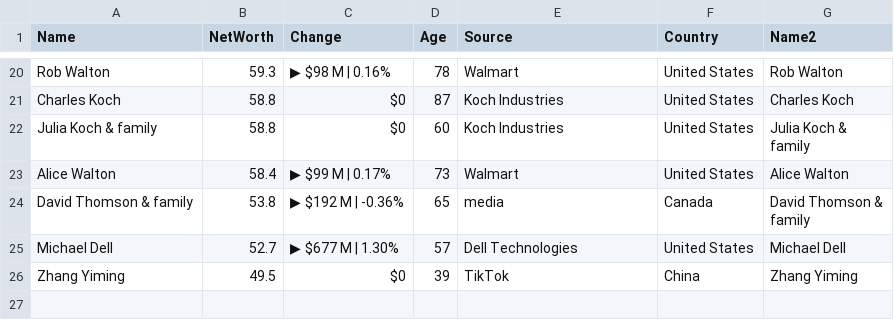
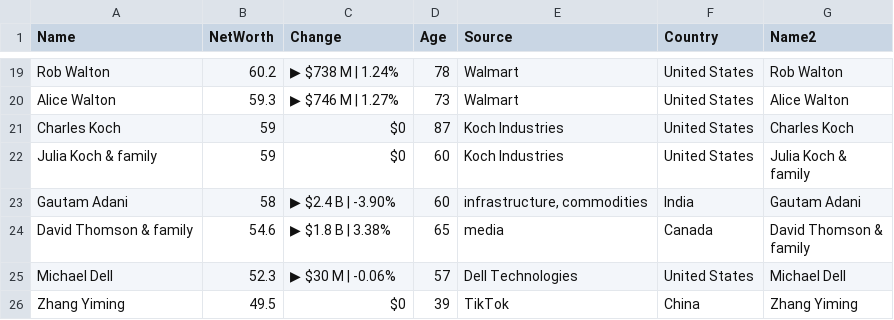
Before and after one commit to ckr4/bnaires, a CSV file: bnaires/data.csv, drawn as a sheet; only a part is shown, gaps mark what is left out; removed rows and columns are numbered as before the commit, all else as after; the diff covers the shown part only; the diff names each change by its address in the sheet, - before the commit and + after, or states it on an @@ line.

```diff
--- a/bnaires/data.csv
+++ b/bnaires/data.csv
-B19 (NetWorth): 59.3
+B19 (NetWorth): 60.2
-C19 (Change): ▶ $98 M | 0.16%
+C19 (Change): ▶ $738 M | 1.24%
+row 20: Alice Walton | 59.3 | ▶ $746 M | 1.27% | 73 | Walmart | United States | Alice Walton
-B21:B22 (NetWorth): 58.8
+B21:B22 (NetWorth): 59
-row 23: Alice Walton | 58.4 | ▶ $99 M | 0.17% | 73 | Walmart | United States | Alice Walton
+row 23: Gautam Adani | 58 | ▶ $2.4 B | -3.90% | 60 | infrastructure, commodities | India | Gautam Adani
-B24 (NetWorth): 53.8
+B24 (NetWorth): 54.6
-C24 (Change): ▶ $192 M | -0.36%
+C24 (Change): ▶ $1.8 B | 3.38%
-B25 (NetWorth): 52.7
+B25 (NetWorth): 52.3
-C25 (Change): ▶ $677 M | 1.30%
+C25 (Change): ▶ $30 M | -0.06%
```
Also changed, not shown: 3 added rows, 4 removed rows and 25 edited cells elsewhere in this file, 1 other file.
